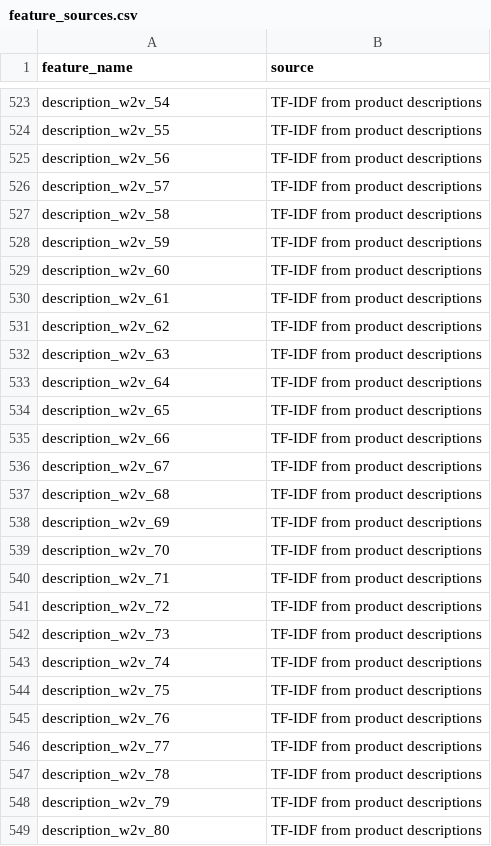
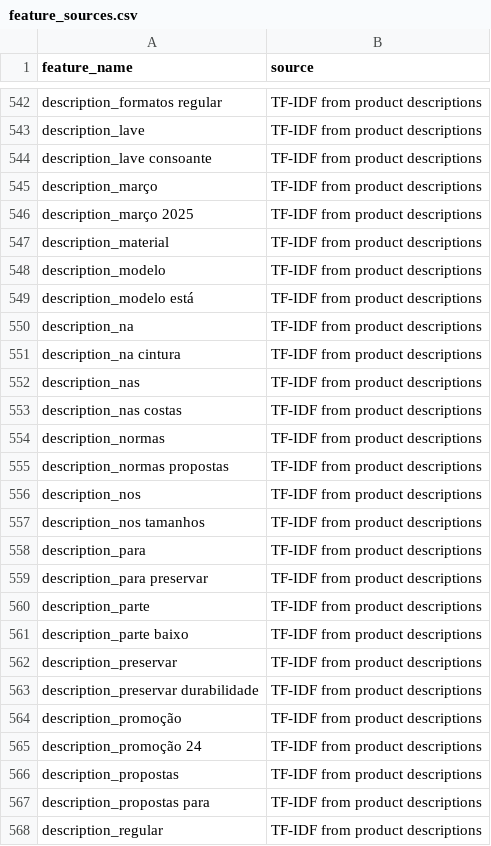
Before and after one commit to MiguelCabralOliveira/NappsRecommenderSystems, a CSV file: results/feature_sources.csv, drawn as a sheet; only a part is shown, gaps mark what is left out; addresses are those after the commit; the diff covers the shown part only; the diff names each change by its address in the sheet, - before the commit and + after, or states it on an @@ line.

```diff
--- a/results/feature_sources.csv
+++ b/results/feature_sources.csv
-A542 (feature_name): description_w2v_54
+A542 (feature_name): description_formatos regular
-A543 (feature_name): description_w2v_55
+A543 (feature_name): description_lave
-A544 (feature_name): description_w2v_56
+A544 (feature_name): description_lave consoante
-A545 (feature_name): description_w2v_57
+A545 (feature_name): description_março
-A546 (feature_name): description_w2v_58
+A546 (feature_name): description_março 2025
-A547 (feature_name): description_w2v_59
+A547 (feature_name): description_material
-A548 (feature_name): description_w2v_60
+A548 (feature_name): description_modelo
-A549 (feature_name): description_w2v_61
+A549 (feature_name): description_modelo está
-A550 (feature_name): description_w2v_62
+A550 (feature_name): description_na
-A551 (feature_name): description_w2v_63
+A551 (feature_name): description_na cintura
-A552 (feature_name): description_w2v_64
+A552 (feature_name): description_nas
-A553 (feature_name): description_w2v_65
+A553 (feature_name): description_nas costas
-A554 (feature_name): description_w2v_66
+A554 (feature_name): description_normas
-A555 (feature_name): description_w2v_67
+A555 (feature_name): description_normas propostas
-A556 (feature_name): description_w2v_68
+A556 (feature_name): description_nos
-A557 (feature_name): description_w2v_69
+A557 (feature_name): description_nos tamanhos
-A558 (feature_name): description_w2v_70
+A558 (feature_name): description_para
-A559 (feature_name): description_w2v_71
+A559 (feature_name): description_para preservar
-A560 (feature_name): description_w2v_72
+A560 (feature_name): description_parte
-A561 (feature_name): description_w2v_73
+A561 (feature_name): description_parte baixo
-A562 (feature_name): description_w2v_74
+A562 (feature_name): description_preservar
-A563 (feature_name): description_w2v_75
+A563 (feature_name): description_preservar durabilidade
-A564 (feature_name): description_w2v_76
+A564 (feature_name): description_promoção
-A565 (feature_name): description_w2v_77
+A565 (feature_name): description_promoção 24
-A566 (feature_name): description_w2v_78
+A566 (feature_name): description_propostas
-A567 (feature_name): description_w2v_79
+A567 (feature_name): description_propostas para
-A568 (feature_name): description_w2v_80
+A568 (feature_name): description_regular
```
Also changed, not shown: 19 added rows and 73 edited cells elsewhere in this file, results/sample_after_created_at.csv, results/sample_after_product_type.csv, 39 other files.
